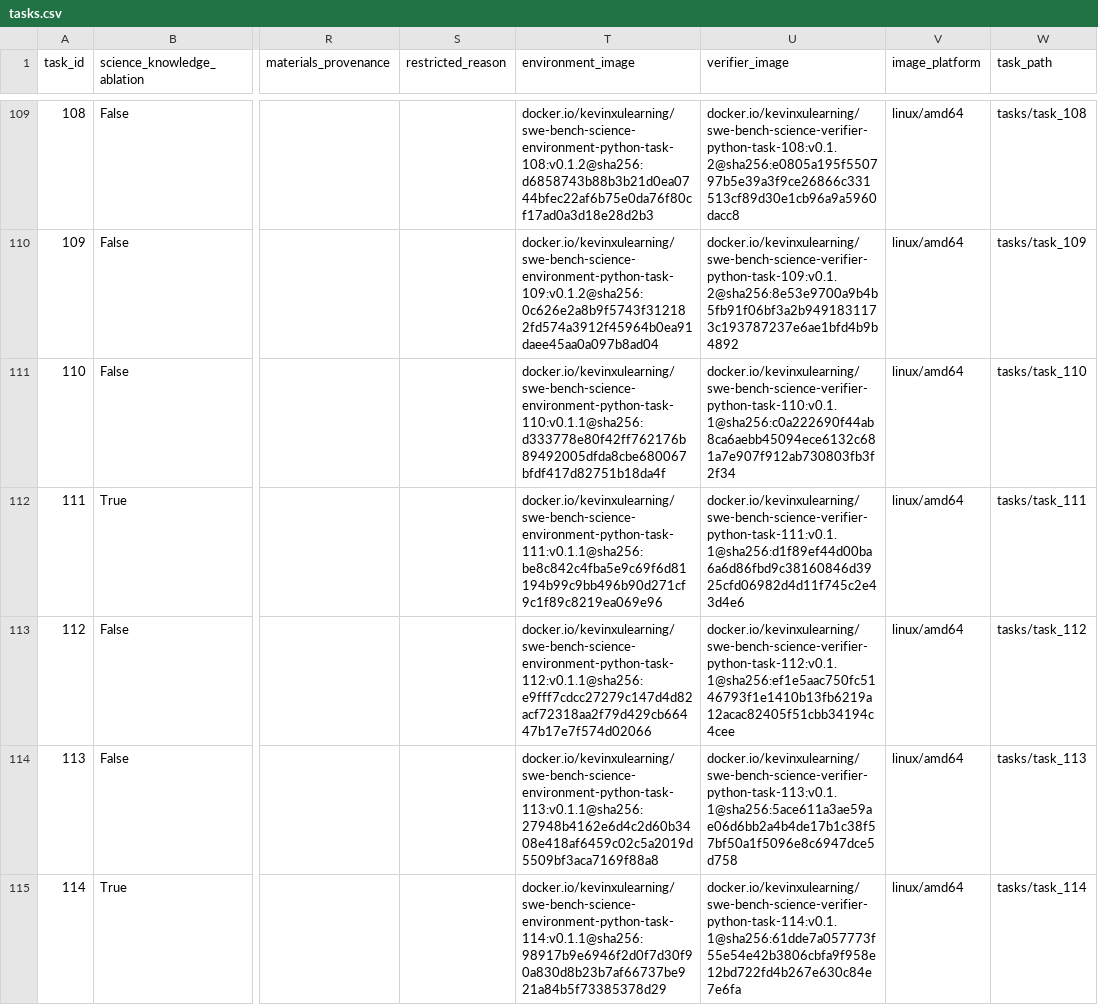
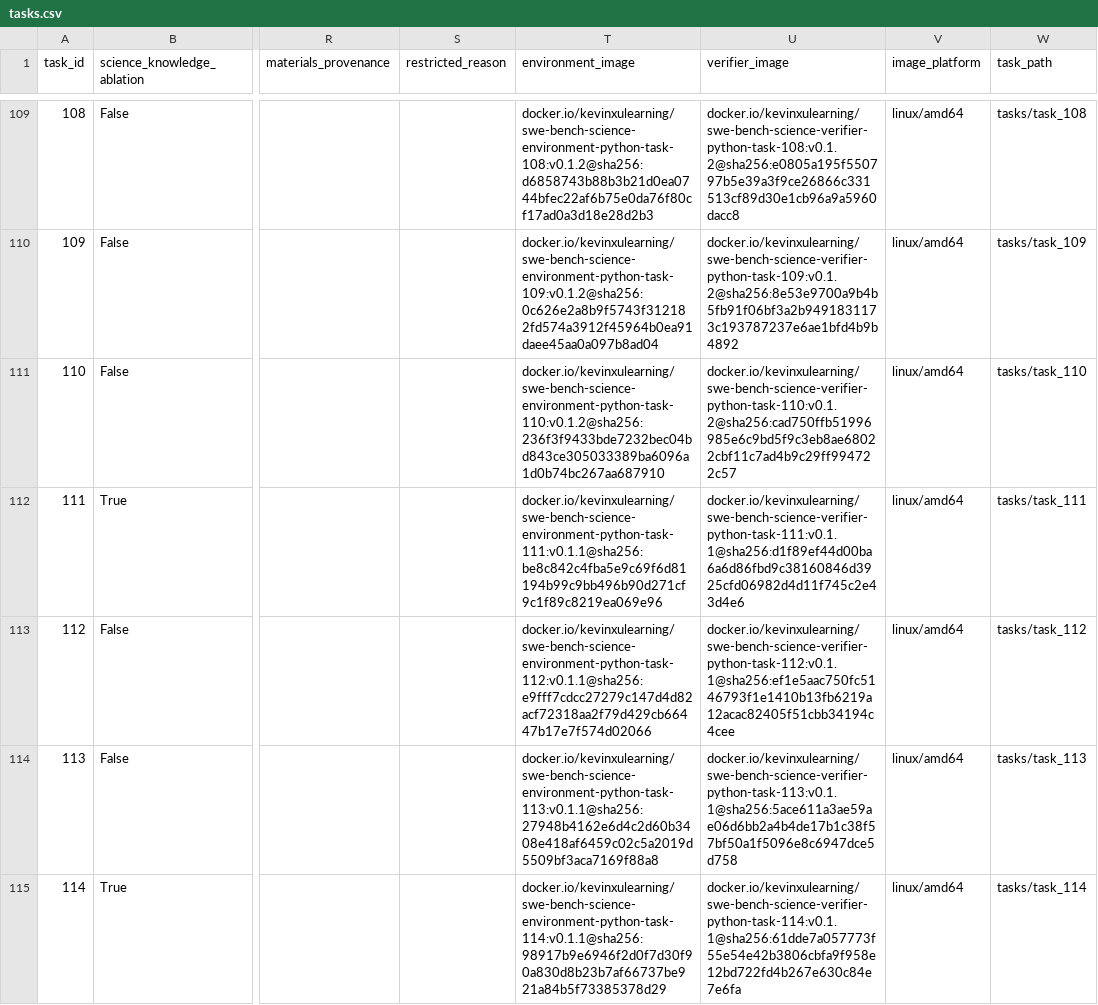
Before and after one commit to OpenMOSS/SWE-bench-Science, a CSV file: huggingface/data/tasks.csv, drawn as a sheet; only a part is shown, gaps mark what is left out; the diff names each change by its address in the sheet, - before the commit and + after, or states it on an @@ line.

Commit message:
Repair task110 section analysis runtime images

```diff
--- a/huggingface/data/tasks.csv
+++ b/huggingface/data/tasks.csv
-T111 (environment_image): docker.io/kevinxulearning/swe-bench-science-environment-python-task-110:v0.1.1@sha256:d333778e80f42ff762176b89492005dfda8cbe680067bfdf417d82751b18da4f
+T111 (environment_image): docker.io/kevinxulearning/swe-bench-science-environment-python-task-110:v0.1.2@sha256:236f3f9433bde7232bec04bd843ce305033389ba6096a1d0b74bc267aa687910
-U111 (verifier_image): docker.io/kevinxulearning/swe-bench-science-verifier-python-task-110:v0.1.1@sha256:c0a222690f44ab8ca6aebb45094ece6132c681a7e907f912ab730803fb3f2f34
+U111 (verifier_image): docker.io/kevinxulearning/swe-bench-science-verifier-python-task-110:v0.1.2@sha256:cad750ffb51996985e6c9bd5f9c3eb8ae68022cbf11c7ad4b9c29ff994722c57
```
Also changed, not shown: 5 other files.
